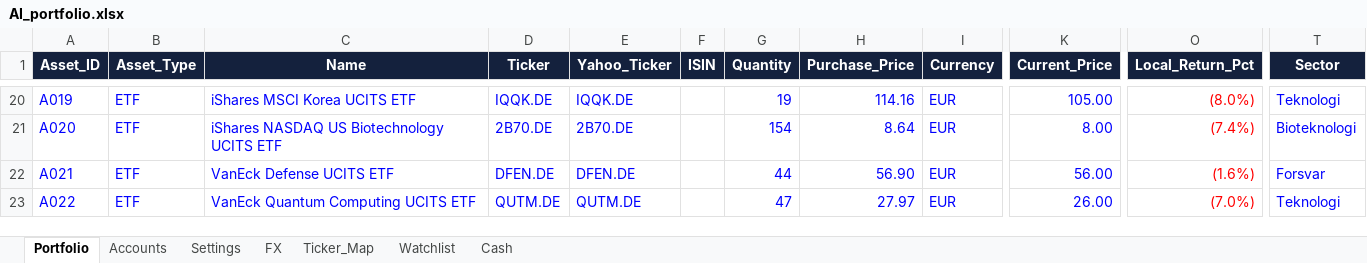
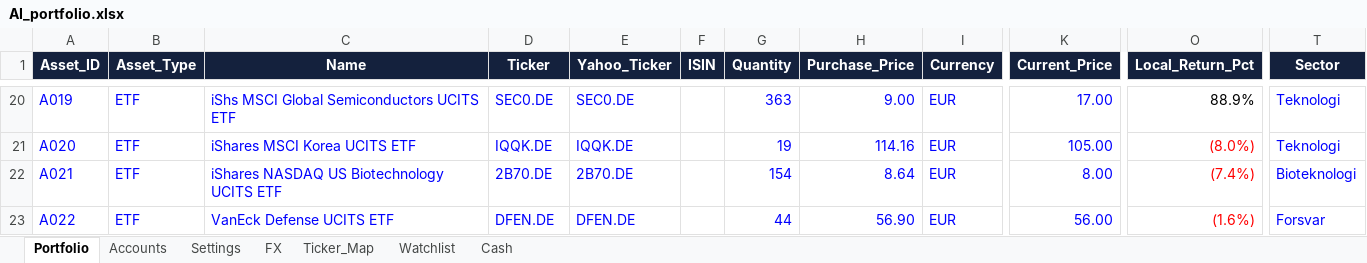
Before and after one commit to tonnirasmussen70/Investment-OS, an Excel workbook: data/AI_portfolio.xlsx, sheet Portfolio, drawn as a sheet; only a part is shown, gaps mark what is left out; values as stored, in another font and other column widths than the file's, no borders; conditional formats and table styles not drawn; the diff covers the shown part only; the diff names each change by its address in the sheet, - before the commit and + after, or states it on an @@ line.

```diff
--- a/data/AI_portfolio.xlsx (sheet Portfolio)
+++ b/data/AI_portfolio.xlsx (sheet Portfolio)
-C20 (Name): iShares MSCI Korea UCITS ETF
+C20 (Name): iShs MSCI Global Semiconductors UCITS ETF
-D20 (Ticker): IQQK.DE
+D20 (Ticker): SEC0.DE
-E20 (Yahoo_Ticker): IQQK.DE
+E20 (Yahoo_Ticker): SEC0.DE
-G20 (Quantity): 19
+G20 (Quantity): 363
-H20 (Purchase_Price): 114.16
+H20 (Purchase_Price): 9.00
-K20 (Current_Price): 105.00
+K20 (Current_Price): 17.00
-O20 (Local_Return_Pct): (8.0%)
+O20 (Local_Return_Pct): 88.9%
-O20 text colour: #FF0000
+O20 text colour: black
-C21 (Name): iShares NASDAQ US Biotechnology UCITS ETF
+C21 (Name): iShares MSCI Korea UCITS ETF
-D21 (Ticker): 2B70.DE
+D21 (Ticker): IQQK.DE
-E21 (Yahoo_Ticker): 2B70.DE
+E21 (Yahoo_Ticker): IQQK.DE
-G21 (Quantity): 154
+G21 (Quantity): 19
-H21 (Purchase_Price): 8.64
+H21 (Purchase_Price): 114.16
-K21 (Current_Price): 8.00
+K21 (Current_Price): 105.00
-O21 (Local_Return_Pct): (7.4%)
+O21 (Local_Return_Pct): (8.0%)
-T21 (Sector): Bioteknologi
+T21 (Sector): Teknologi
-C22 (Name): VanEck Defense UCITS ETF
+C22 (Name): iShares NASDAQ US Biotechnology UCITS ETF
-D22 (Ticker): DFEN.DE
+D22 (Ticker): 2B70.DE
-E22 (Yahoo_Ticker): DFEN.DE
+E22 (Yahoo_Ticker): 2B70.DE
-G22 (Quantity): 44
+G22 (Quantity): 154
-H22 (Purchase_Price): 56.90
+H22 (Purchase_Price): 8.64
-K22 (Current_Price): 56.00
+K22 (Current_Price): 8.00
-O22 (Local_Return_Pct): (1.6%)
+O22 (Local_Return_Pct): (7.4%)
-T22 (Sector): Forsvar
+T22 (Sector): Bioteknologi
-C23 (Name): VanEck Quantum Computing UCITS ETF
+C23 (Name): VanEck Defense UCITS ETF
-D23 (Ticker): QUTM.DE
+D23 (Ticker): DFEN.DE
-E23 (Yahoo_Ticker): QUTM.DE
+E23 (Yahoo_Ticker): DFEN.DE
-G23 (Quantity): 47
+G23 (Quantity): 44
-H23 (Purchase_Price): 27.97
+H23 (Purchase_Price): 56.90
-K23 (Current_Price): 26.00
+K23 (Current_Price): 56.00
-O23 (Local_Return_Pct): (7.0%)
+O23 (Local_Return_Pct): (1.6%)
-T23 (Sector): Teknologi
+T23 (Sector): Forsvar
```
Also changed, not shown: 1 added row, 66 edited cells and cell formats elsewhere in this sheet, formulas that keep their value.
